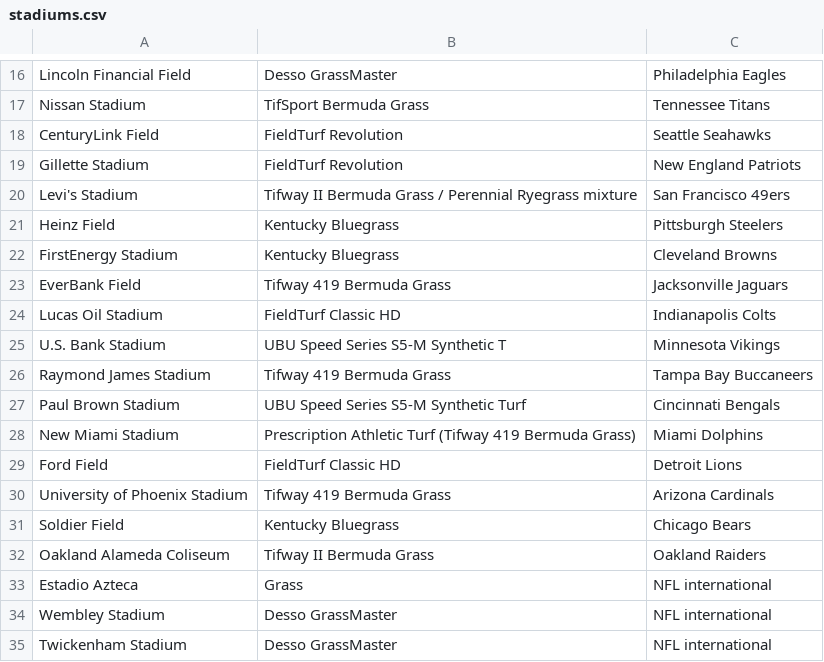
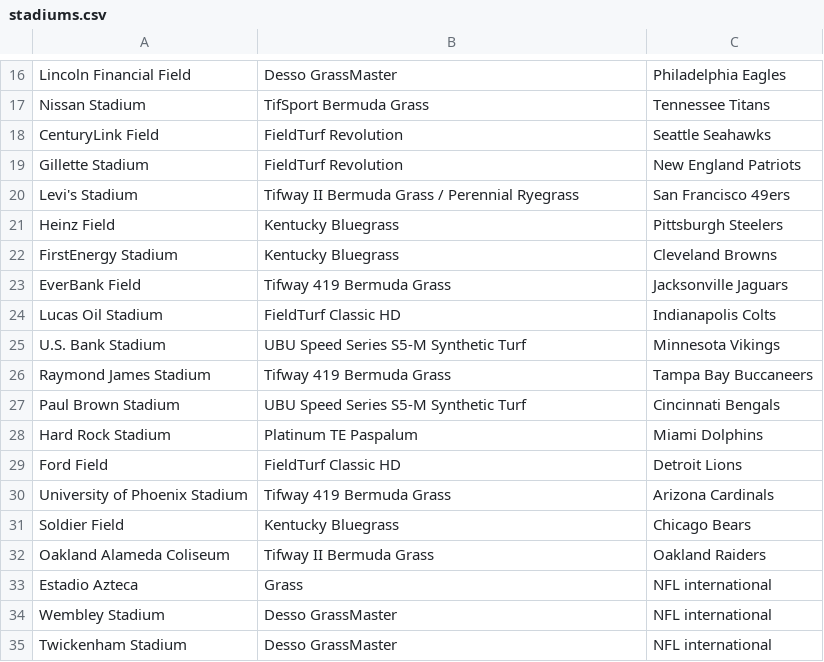
Before and after one commit to derrick2105/nflStatsProj, a CSV file: data/stadiums/stadiums.csv, drawn as a sheet; only a part is shown, gaps mark what is left out.

```diff
--- a/data/stadiums/stadiums.csv
+++ b/data/stadiums/stadiums.csv
@@ -19,3 +19,3 @@ CenturyLink Field,FieldTurf Revolution,Seattle Seahawks
 Gillette Stadium,FieldTurf Revolution,New England Patriots
-Levi's Stadium,Tifway II Bermuda Grass / Perennial Ryegrass mixture,San Francisco 49ers
+Levi's Stadium,Tifway II Bermuda Grass / Perennial Ryegrass ,San Francisco 49ers
 Heinz Field,Kentucky Bluegrass,Pittsburgh Steelers
@@ -24,6 +24,6 @@ EverBank Field,Tifway 419 Bermuda Grass,Jacksonville Jaguars
 Lucas Oil Stadium,FieldTurf Classic HD,Indianapolis Colts
-U.S. Bank Stadium,UBU Speed Series S5-M Synthetic T,Minnesota Vikings
+U.S. Bank Stadium,UBU Speed Series S5-M Synthetic Turf,Minnesota Vikings
 Raymond James Stadium,Tifway 419 Bermuda Grass,Tampa Bay Buccaneers
 Paul Brown Stadium,UBU Speed Series S5-M Synthetic Turf,Cincinnati Bengals
-New Miami Stadium,Prescription Athletic Turf (Tifway 419 Bermuda Grass),Miami Dolphins
+Hard Rock Stadium,Platinum TE Paspalum,Miami Dolphins
 Ford Field,FieldTurf Classic HD,Detroit Lions
```
Also changed, not shown: 34 other files.
